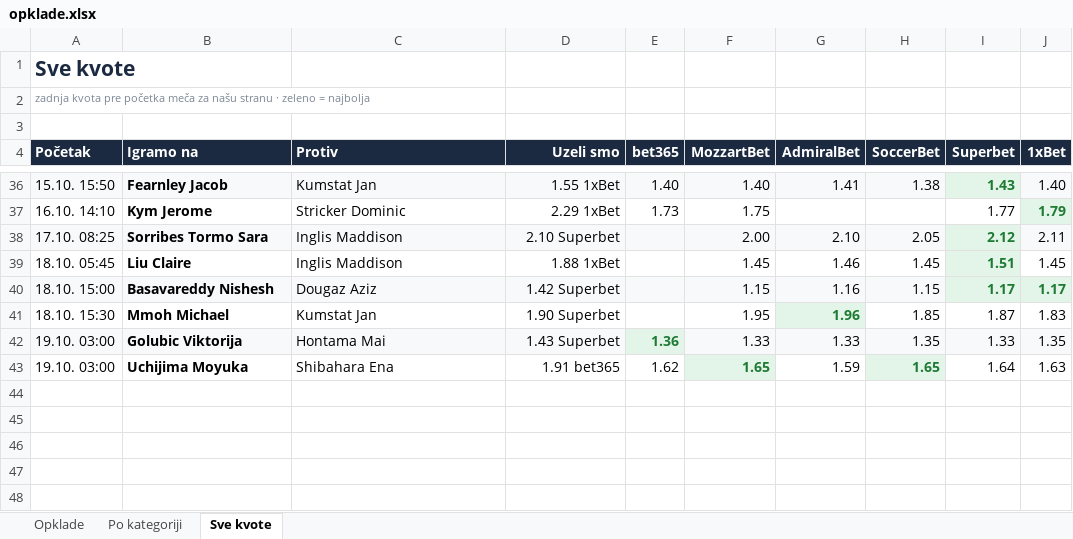
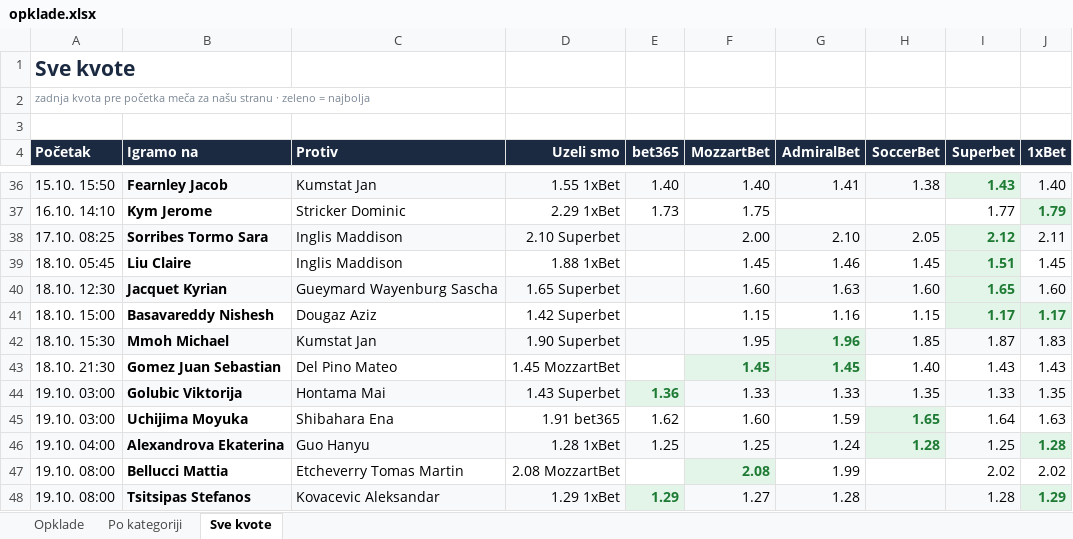
Before and after one commit to andreja69420/pantasocial, an Excel workbook: research/tennis-ml/paper/opklade.xlsx, sheet Sve kvote, drawn as a sheet; only a part is shown, gaps mark what is left out; values as stored, in another font and other column widths than the file's, no borders; addresses are those after the commit; the diff names each change by its address in the sheet, - before the commit and + after, or states it on an @@ line.

```diff
--- a/research/tennis-ml/paper/opklade.xlsx (sheet Sve kvote)
+++ b/research/tennis-ml/paper/opklade.xlsx (sheet Sve kvote)
+row 40: 18.10. 12:30 | Jacquet Kyrian | Gueymard Wayenburg Sascha | 1.65 Superbet |  | 1.60 | 1.63 | 1.60 | 1.65 | 1.60
-A41:H41 fill: #F7F9FB
+A41:H41 fill: none
-A42:F42 fill: none
+A42:F42 fill: #F7F9FB
-H42:J42 fill: none
+H42:J42 fill: #F7F9FB
+row 43: 18.10. 21:30 | Gomez Juan Sebastian | Del Pino Mateo | 1.45 MozzartBet |  | 1.45 | 1.45 | 1.40 | 1.43 | 1.43
-F45 (MozzartBet): 1.65
+F45 (MozzartBet): 1.60
@@ F45 fill: #E3F4E8 → none, bold: on → off, text colour: #1E7B34 → black @@
+row 46: 19.10. 04:00 | Alexandrova Ekaterina | Guo Hanyu | 1.28 1xBet | 1.25 | 1.25 | 1.24 | 1.28 | 1.25 | 1.28
+row 47: 19.10. 08:00 | Bellucci Mattia | Etcheverry Tomas Martin | 2.08 MozzartBet |  | 2.08 | 1.99 |  | 2.02 | 2.02
+row 48: 19.10. 08:00 | Tsitsipas Stefanos | Kovacevic Aleksandar | 1.29 1xBet | 1.29 | 1.27 | 1.28 |  | 1.28 | 1.29
```
Also changed, not shown: sheet Opklade, sheet Po kategoriji, 6 other files.
